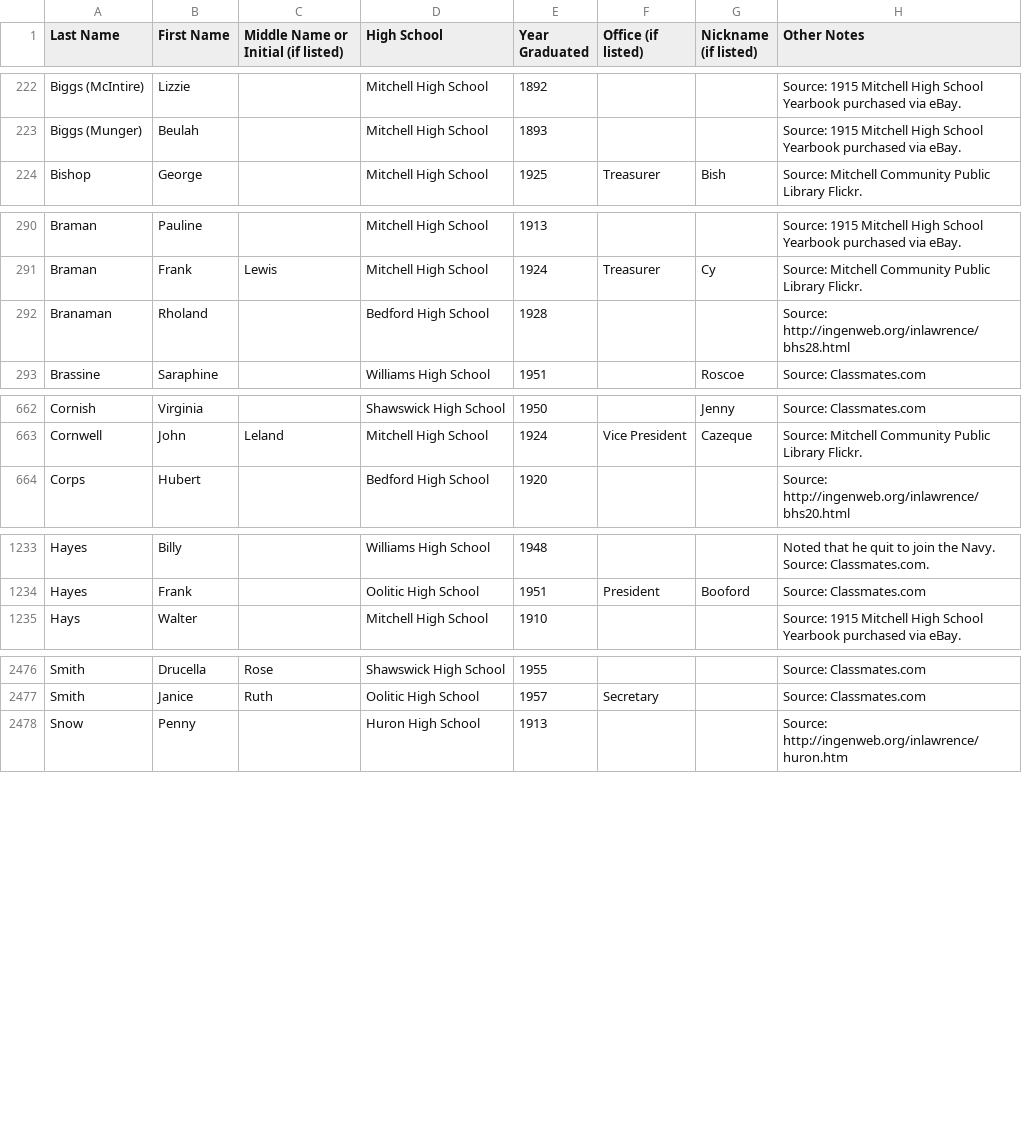
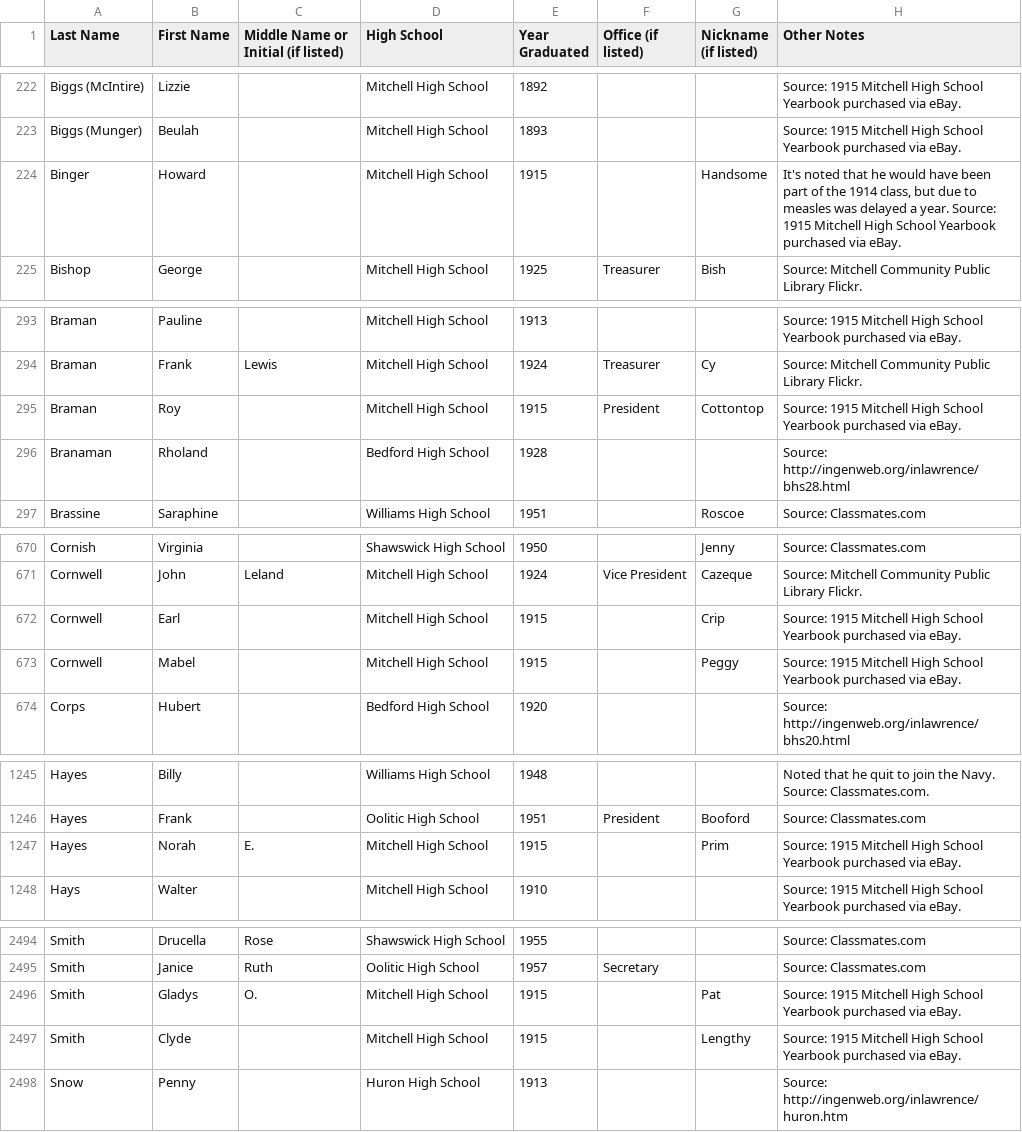
Before and after one commit to astroud13/lawrence-county-indiana-alumni-directory, a CSV file: LawrenceCountyIndianaHighSchoolAlumni.csv, drawn as a sheet; only a part is shown, gaps mark what is left out; the diff covers the shown part only.

Commit message:
Fixed CSV issue

```diff
--- a/LawrenceCountyIndianaHighSchoolAlumni.csv
+++ b/LawrenceCountyIndianaHighSchoolAlumni.csv
@@ -223,2 +223,3 @@ Biggs (McIntire),Lizzie,,Mitchell High School,1892,,,Source: 1915 Mitchell High
 Biggs (Munger),Beulah,,Mitchell High School,1893,,,Source: 1915 Mitchell High School Yearbook purchased via eBay.
+Binger,Howard,,Mitchell High School,1915,,Handsome,"It's noted that he would have been part of the 1914 class, but due to measles was delayed a year. Source: 1915 Mitchell High School Yearbook purchased via eBay. "
 Bishop,George,,Mitchell High School,1925,Treasurer,Bish,Source: Mitchell Community Public Library Flickr.
@@ -291,2 +294,3 @@ Braman,Pauline,,Mitchell High School,1913,,,Source: 1915 Mitchell High School Ye
 Braman,Frank,Lewis,Mitchell High School,1924,Treasurer,Cy,Source: Mitchell Community Public Library Flickr.
+Braman,Roy,,Mitchell High School,1915,President,Cottontop,Source: 1915 Mitchell High School Yearbook purchased via eBay.
 Branaman,Rholand,,Bedford High School,1928,,,Source: http://ingenweb.org/inlawrence/bhs28.html
@@ -663,2 +671,4 @@ Cornish,Virginia,,Shawswick High School,1950,,Jenny,Source: Classmates.com
 Cornwell,John,Leland,Mitchell High School,1924,Vice President,Cazeque ,Source: Mitchell Community Public Library Flickr.
+Cornwell,Earl,,Mitchell High School,1915,,Crip,Source: 1915 Mitchell High School Yearbook purchased via eBay.
+Cornwell,Mabel,,Mitchell High School,1915,,Peggy,Source: 1915 Mitchell High School Yearbook purchased via eBay.
 Corps,Hubert,,Bedford High School,1920,,,Source: http://ingenweb.org/inlawrence/bhs20.html
@@ -1234,2 +1246,3 @@ Hayes,Billy,,Williams High School,1948,,,Noted that he quit to join the Navy. So
 Hayes,Frank,,Oolitic High School,1951,President,Booford ,Source: Classmates.com
+Hayes,Norah,E.,Mitchell High School,1915,,Prim,Source: 1915 Mitchell High School Yearbook purchased via eBay.
 Hays,Walter,,Mitchell High School,1910,,,Source: 1915 Mitchell High School Yearbook purchased via eBay.
@@ -2477,2 +2495,4 @@ Smith,Drucella,Rose,Shawswick High School,1955,,,Source: Classmates.com
 Smith,Janice,Ruth,Oolitic High School,1957,Secretary,,Source: Classmates.com
+Smith,Gladys,O.,Mitchell High School,1915,,Pat,Source: 1915 Mitchell High School Yearbook purchased via eBay.
+Smith,Clyde,,Mitchell High School,1915,,Lengthy,Source: 1915 Mitchell High School Yearbook purchased via eBay.
 Snow,Penny,,Huron High School,1913,,,Source: http://ingenweb.org/inlawrence/huron.htm
```
Also changed, not shown: 15 added rows elsewhere in this file.
